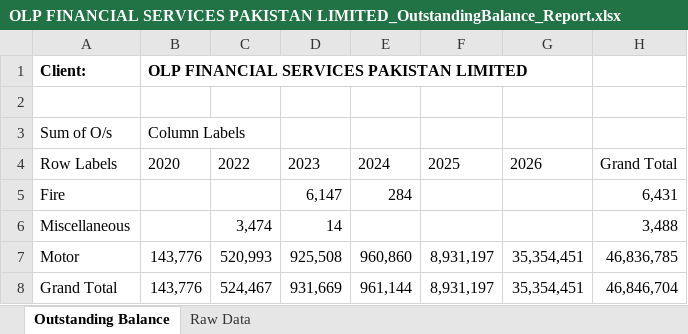
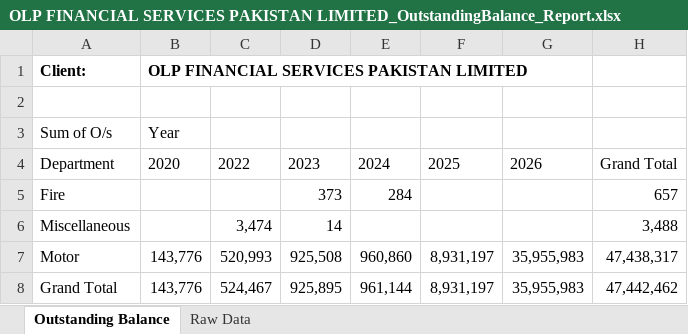
Before and after one commit to tahasheikh30/GIMS-IGI-General, an Excel workbook: output/OLP FINANCIAL SERVICES PAKISTAN LIMITED_OutstandingBalance_Report.xlsx, sheet Outstanding Balance, drawn as a sheet; values as stored, in another font and other column widths than the file's, no borders; the diff names each change by its address in the sheet, - before the commit and + after, or states it on an @@ line.

```diff
--- a/output/OLP FINANCIAL SERVICES PAKISTAN LIMITED_OutstandingBalance_Report.xlsx (sheet Outstanding Balance)
+++ b/output/OLP FINANCIAL SERVICES PAKISTAN LIMITED_OutstandingBalance_Report.xlsx (sheet Outstanding Balance)
-B3: Column Labels
+B3: Year
-A4: Row Labels
+A4: Department
-D5: 6,147
+D5: 373
-H5: 6,431
+H5: 657
-G7:G8: 35,354,451
+G7:G8: 35,955,983
-H7: 46,836,785
+H7: 47,438,317
-D8: 931,669
+D8: 925,895
-H8: 46,846,704
+H8: 47,442,462
```
Also changed, not shown: sheet Raw Data, output/BANK AL HABIB LIMITED - AUTO FINANCE_OutstandingBalance_Report.xlsx, output/GHANDHARA INDUSTRIES LIMITED_OutstandingBalance_Report.xlsx, 25 other files.
